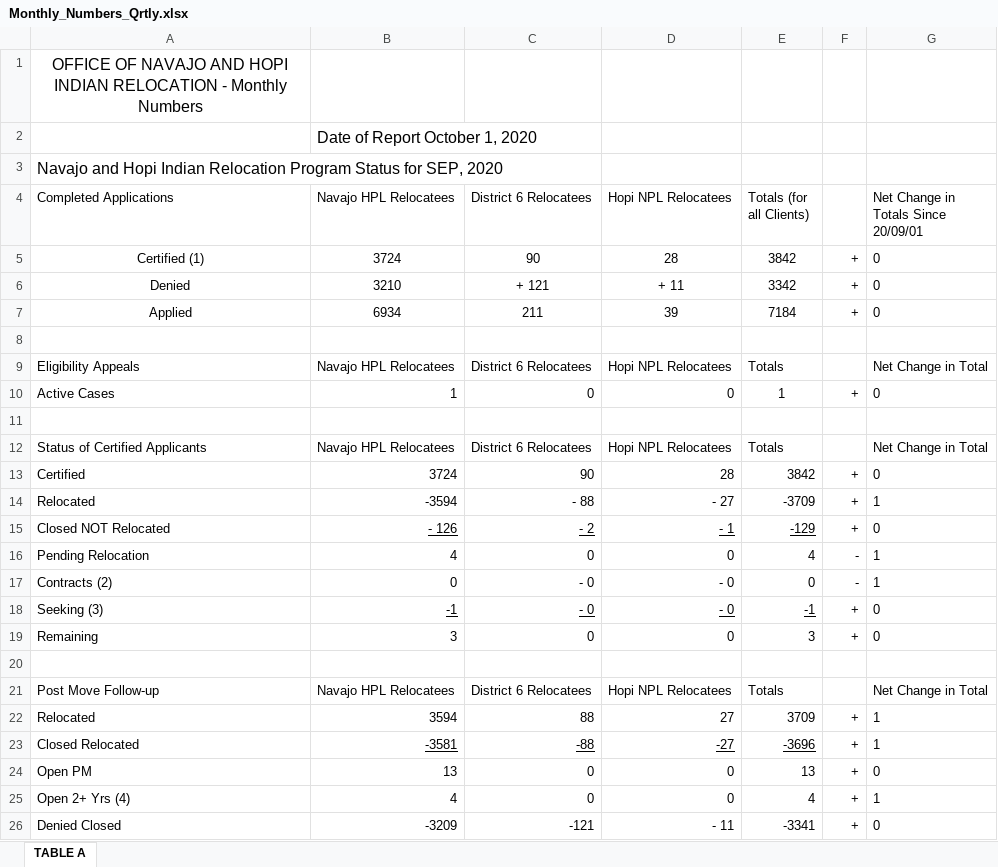
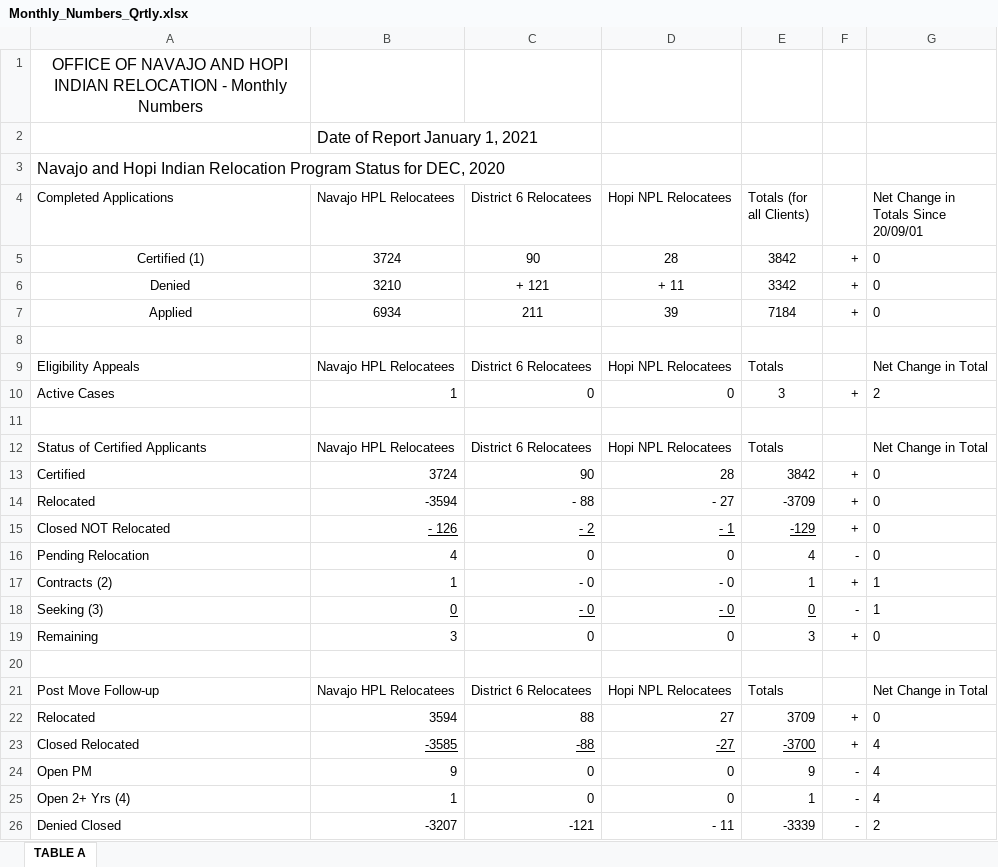
Before and after one commit to onhir/onhir.gov, an Excel workbook: assets/documents/datasets/Monthly_Numbers_Qrtly.xlsx, sheet TABLE A, drawn as a sheet; values as stored, in another font and other column widths than the file's, no borders; the diff names each change by its address in the sheet, - before the commit and + after, or states it on an @@ line.

```diff
--- a/assets/documents/datasets/Monthly_Numbers_Qrtly.xlsx (sheet TABLE A)
+++ b/assets/documents/datasets/Monthly_Numbers_Qrtly.xlsx (sheet TABLE A)
-B2 (Navajo HPL Relocatees): Date of Report October 1, 2020
+B2 (Navajo HPL Relocatees): Date of Report January 1, 2021
-A3 (Completed Applications): …Status for SEP, 2020
+A3 (Completed Applications): …Status for DEC, 2020
-E10 (Totals (for all Clients)): 1
+E10 (Totals (for all Clients)): 3
-G10: 0
+G10: 2
-G14: 1
+G14: 0
-G16: 1
+G16: 0
-B17 (Navajo HPL Relocatees): 0
+B17 (Navajo HPL Relocatees): 1
-E17 (Totals (for all Clients)): 0
+E17 (Totals (for all Clients)): 1
-F17: -
+F17: +
-B18 (Navajo HPL Relocatees): -1
+B18 (Navajo HPL Relocatees): 0
-E18 (Totals (for all Clients)): -1
+E18 (Totals (for all Clients)): 0
-F18: +
+F18: -
-G18: 0
+G18: 1
-G22: 1
+G22: 0
-B23 (Navajo HPL Relocatees): -3581
+B23 (Navajo HPL Relocatees): -3585
-E23 (Totals (for all Clients)): -3696
+E23 (Totals (for all Clients)): -3700
-G23: 1
+G23: 4
-B24 (Navajo HPL Relocatees): 13
+B24 (Navajo HPL Relocatees): 9
-E24 (Totals (for all Clients)): 13
+E24 (Totals (for all Clients)): 9
-F24:F26: +
+F24:F26: -
-G24: 0
+G24: 4
-B25 (Navajo HPL Relocatees): 4
+B25 (Navajo HPL Relocatees): 1
-E25 (Totals (for all Clients)): 4
+E25 (Totals (for all Clients)): 1
-G25: 1
+G25: 4
-B26 (Navajo HPL Relocatees): -3209
+B26 (Navajo HPL Relocatees): -3207
-E26 (Totals (for all Clients)): -3341
+E26 (Totals (for all Clients)): -3339
-G26: 0
+G26: 2
```
Also changed, not shown: 1 other file.
